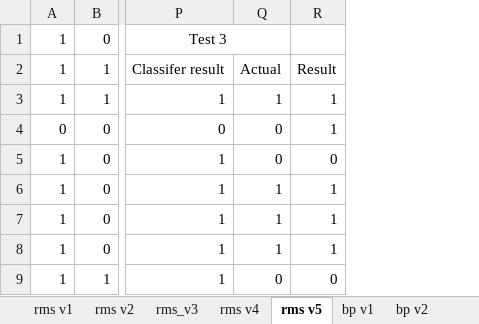
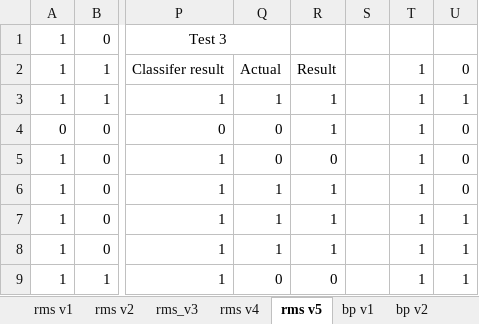
Before and after one commit to doGfloW/BCI-UBC, an Excel workbook: Classifaction_results/Live_results.xlsx, sheet rms v5, drawn as a sheet; only a part is shown, gaps mark what is left out; values as stored, in another font and other column widths than the file's, no borders; charts and pictures and table styles not drawn; the diff covers the shown part only; the diff names each change by its address in the sheet, - before the commit and + after, or states it on an @@ line.

```diff
--- a/Classifaction_results/Live_results.xlsx (sheet rms v5)
+++ b/Classifaction_results/Live_results.xlsx (sheet rms v5)
+column S, empty
+column T, rows 2-9: all 1
+column U, rows 2-9: 0 | 1 | 0 | 0 | 0 | 1 | 1 | 1
```
Also changed, not shown: 20 added rows, 1 removed row and 3 edited cells elsewhere in this sheet, sheet rms v1, sheet rms v2, sheet bp v1, sheet bp v2, sheet bp v3, sheet bp v4, 10 more sheets, formulas that keep their value, charts or pictures, Datasets/Cyton datasets/Cyton_rms_livedataset.xlsx, Datasets/Cyton datasets/cyton_bp_livedata.xlsx, 11 other files.
